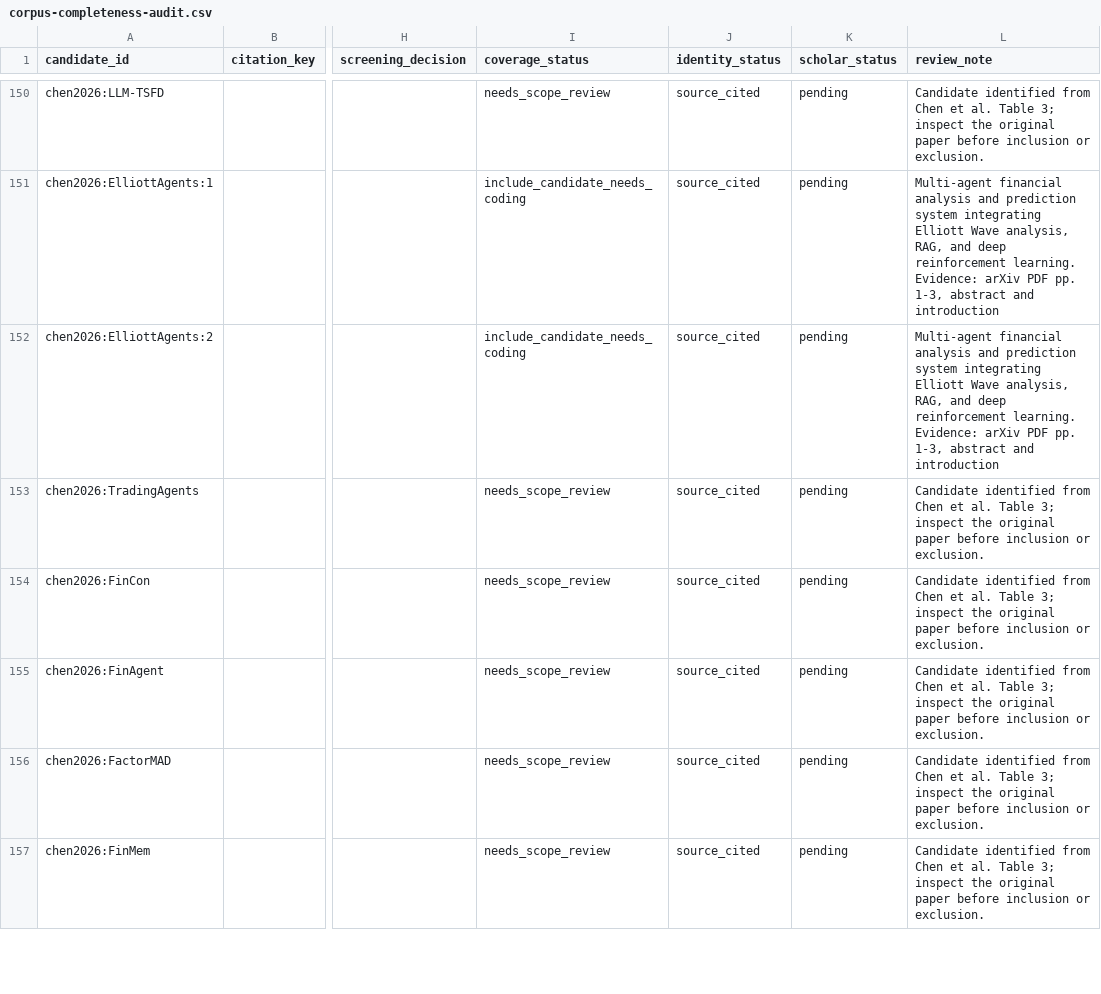
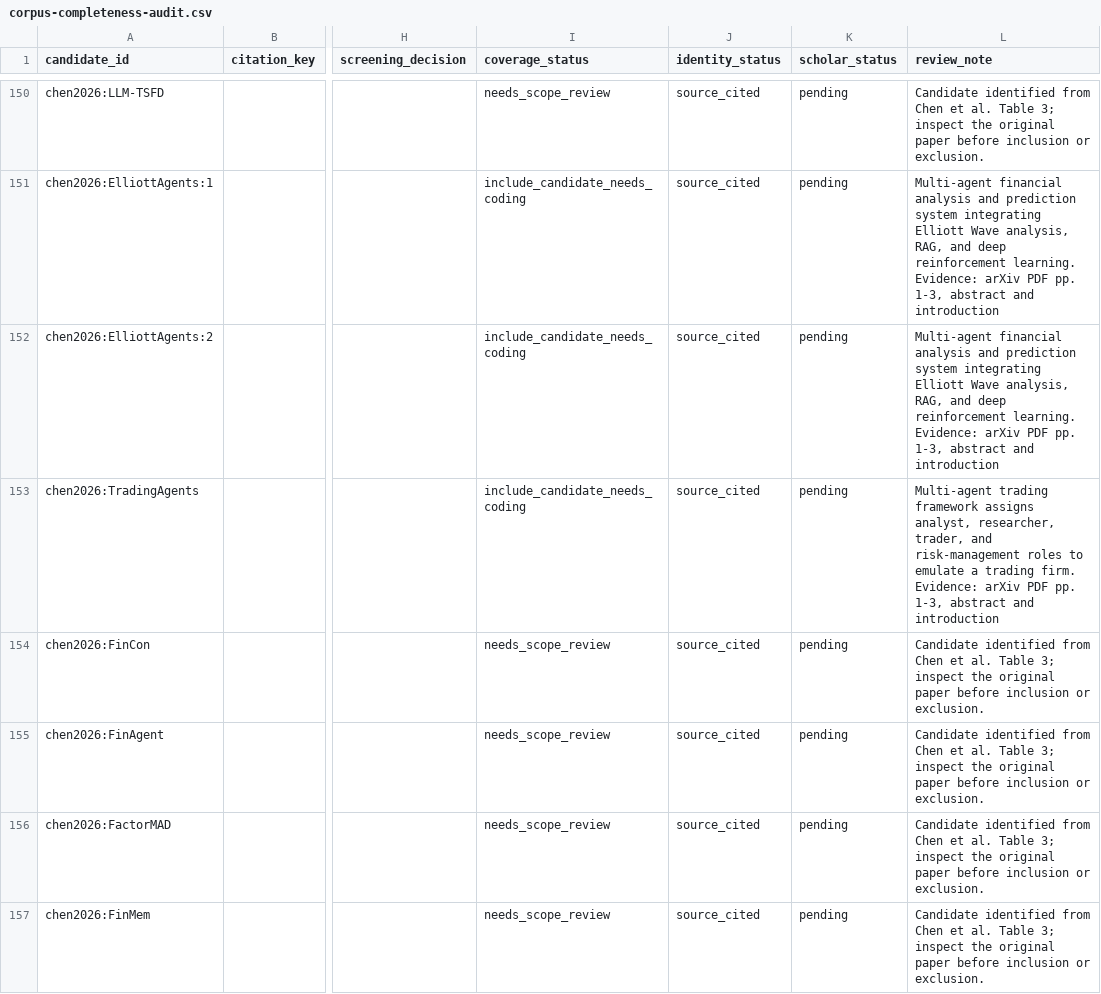
Before and after one commit to Minions-Land/Time-Series-Agents-Survey, a CSV file: references/reports/corpus-completeness-audit.csv, drawn as a sheet; only a part is shown, gaps mark what is left out; the diff covers the shown part only; the diff names each change by its address in the sheet, - before the commit and + after, or states it on an @@ line.

Commit message:
Match reviewed Chen systems by method aliases

```diff
--- a/references/reports/corpus-completeness-audit.csv
+++ b/references/reports/corpus-completeness-audit.csv
-I153 (coverage_status): needs_scope_review
+I153 (coverage_status): include_candidate_needs_coding
-L153 (review_note): Candidate identified from Chen et al. Table 3; inspect the original paper before inclusion or exclusion.
+L153 (review_note): Multi-agent trading framework assigns analyst, researcher, trader, and risk-management roles to emulate a trading firm. Evidence: arXiv PDF pp. 1-3, abstract and introduction
```
Also changed, not shown: 12 edited cells elsewhere in this file, 2 other files.
